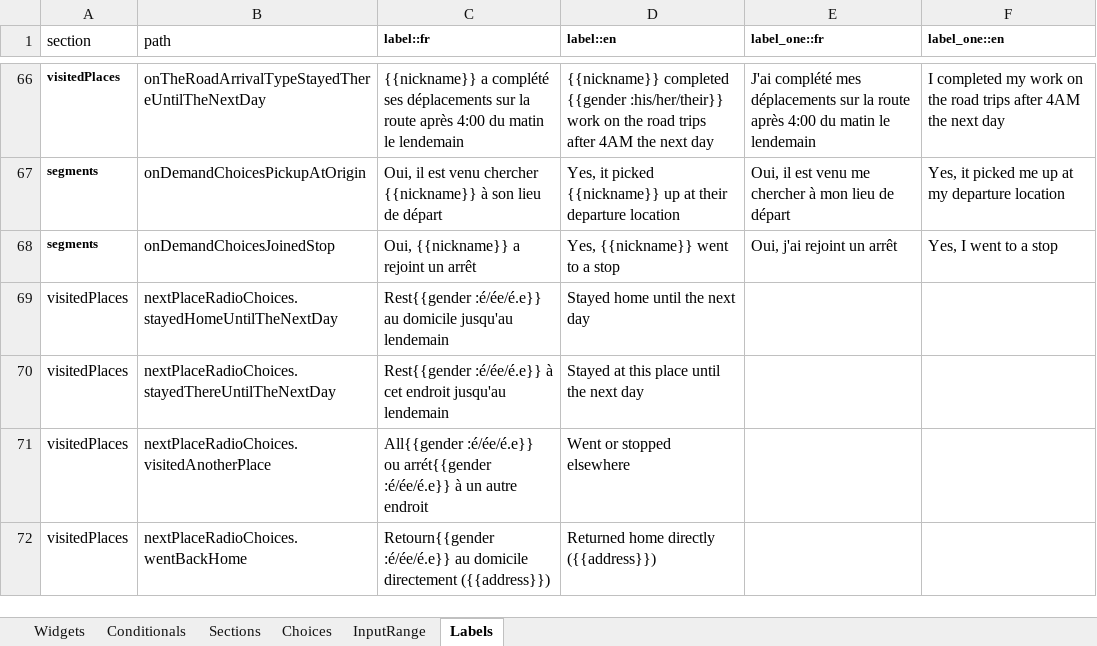
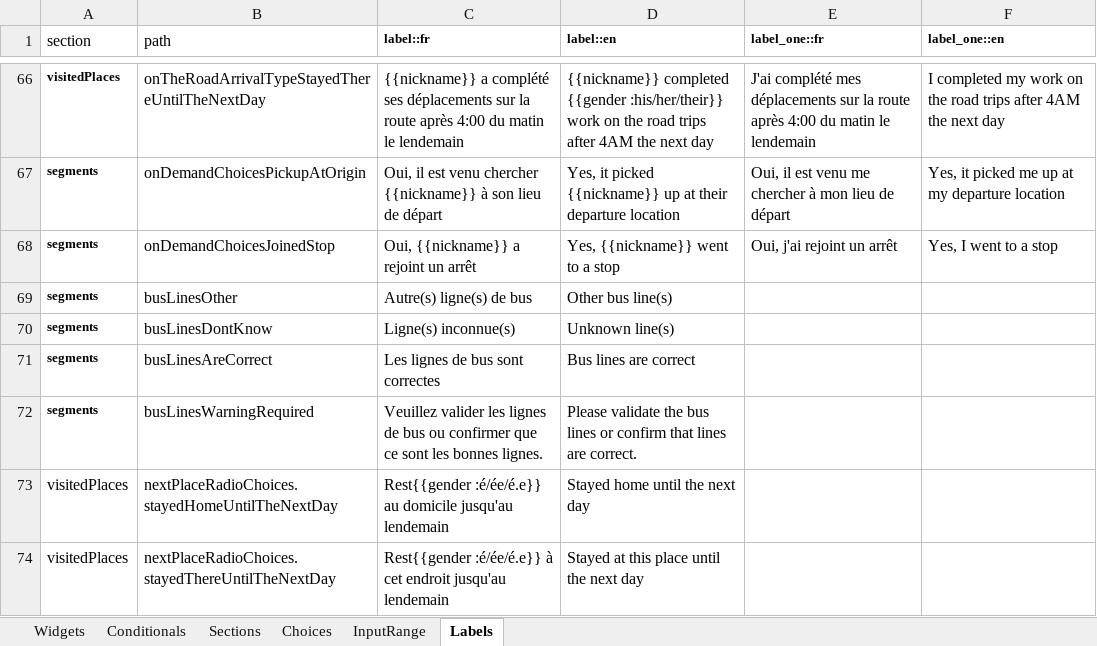
Before and after one commit to chairemobilite/od_nationale_quebec, an Excel workbook: survey/references/OD_nationale_quebec_2025.xlsx, sheet Labels, drawn as a sheet; only a part is shown, gaps mark what is left out; the shorter side is filled out with more unchanged rows; values as stored, in another font and other column widths than the file's, no borders; the diff names each change by its address in the sheet, - before the commit and + after, or states it on an @@ line.

Commit message:
segments: activate busLines questions for Saguenay
part of #63

Add the `busRoutesSaguenay.json` file automatically generated as per the
instructions in the README file from a Transition instance.

Add the implementation of the `busLines` and `busLinesWarning` custom
widgets, copied and adapted from 2024.

Activate the widgets and add missing labels in the Excel file and run
`yarn generateSurvey`.

```diff
--- a/survey/references/OD_nationale_quebec_2025.xlsx (sheet Labels)
+++ b/survey/references/OD_nationale_quebec_2025.xlsx (sheet Labels)
+row 69: segments | busLinesOther | Autre(s) ligne(s) de bus | Other bus line(s)
+row 70: segments | busLinesDontKnow | Ligne(s) inconnue(s) | Unknown line(s)
+row 71: segments | busLinesAreCorrect | Les lignes de bus sont correctes | Bus lines are correct
+row 72: segments | busLinesWarningRequired | Veuillez valider les lignes de bus ou confirmer que ce sont les bonnes lignes. | Please validate the bus lines or confirm that lines are correct.
```
Also changed, not shown: sheet Widgets, 10 other files.
